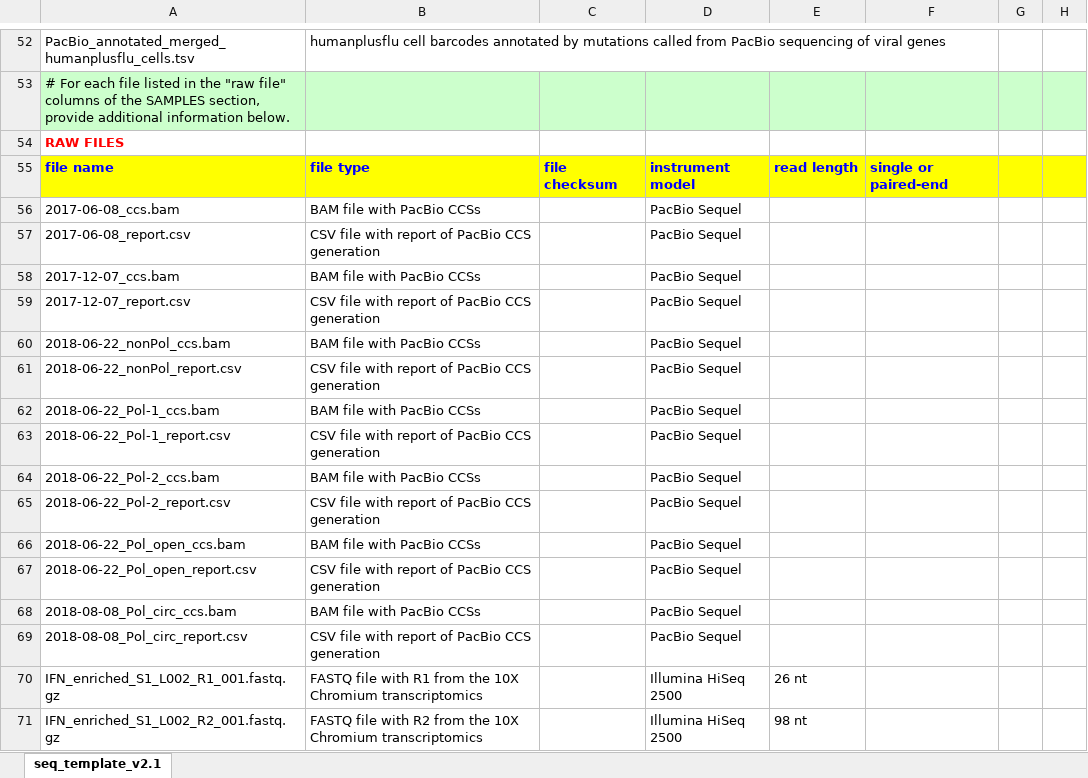
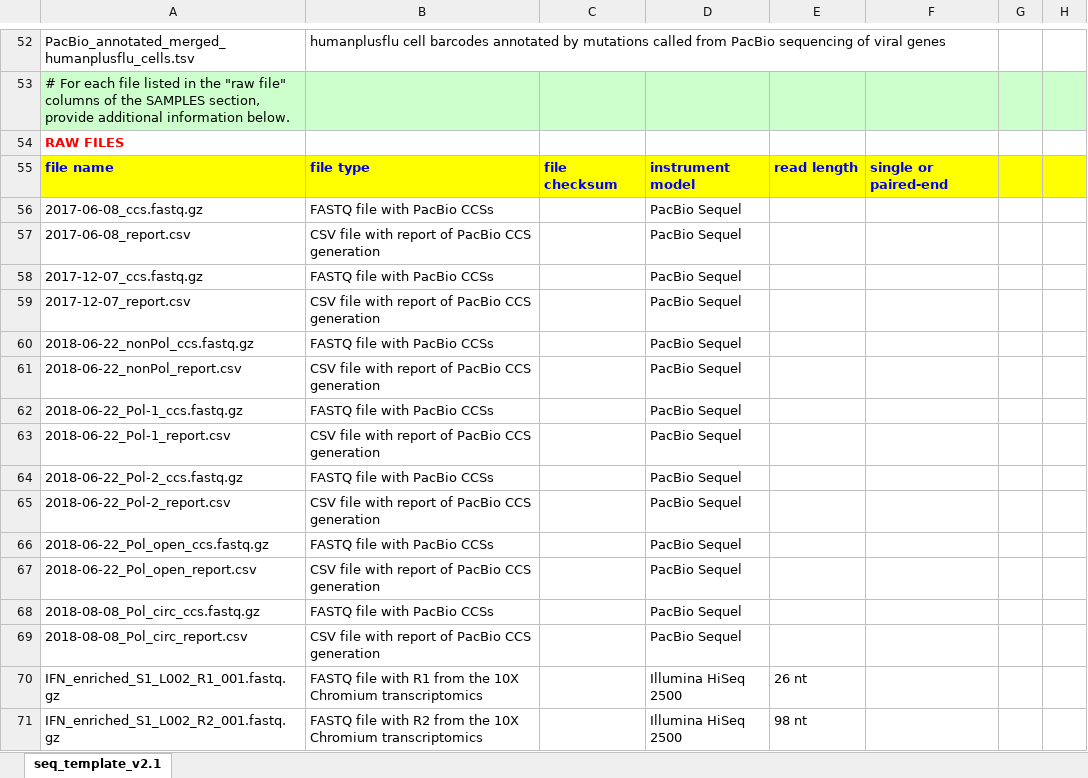
Before and after one commit to jbloomlab/IFNsorted_flu_single_cell, an Excel workbook: GEO_upload/metadata_template.xlsx, sheet seq_template_v2.1, drawn as a sheet; only a part is shown, gaps mark what is left out; values as stored, in another font and other column widths than the file's, no borders; the diff names each change by its address in the sheet, - before the commit and + after, or states it on an @@ line.

Commit message:
re-upload to GEO using FASTQ not BAM for CCS
GEO requested that we upload the PacBio CCSs
in FASTQ files rather than BAM files, so doing
that with this commit.

```diff
--- a/GEO_upload/metadata_template.xlsx (sheet seq_template_v2.1)
+++ b/GEO_upload/metadata_template.xlsx (sheet seq_template_v2.1)
-A56: 2017-06-08_ccs.bam
+A56: 2017-06-08_ccs.fastq.gz
-B56: BAM file with PacBio CCSs
+B56: FASTQ file with PacBio CCSs
-A58: 2017-12-07_ccs.bam
+A58: 2017-12-07_ccs.fastq.gz
-B58: BAM file with PacBio CCSs
+B58: FASTQ file with PacBio CCSs
-A60: 2018-06-22_nonPol_ccs.bam
+A60: 2018-06-22_nonPol_ccs.fastq.gz
-B60: BAM file with PacBio CCSs
+B60: FASTQ file with PacBio CCSs
-A62: 2018-06-22_Pol-1_ccs.bam
+A62: 2018-06-22_Pol-1_ccs.fastq.gz
-B62: BAM file with PacBio CCSs
+B62: FASTQ file with PacBio CCSs
-A64: 2018-06-22_Pol-2_ccs.bam
+A64: 2018-06-22_Pol-2_ccs.fastq.gz
-B64: BAM file with PacBio CCSs
+B64: FASTQ file with PacBio CCSs
-A66: 2018-06-22_Pol_open_ccs.bam
+A66: 2018-06-22_Pol_open_ccs.fastq.gz
-B66: BAM file with PacBio CCSs
+B66: FASTQ file with PacBio CCSs
-A68: 2018-08-08_Pol_circ_ccs.bam
+A68: 2018-08-08_Pol_circ_ccs.fastq.gz
-B68: BAM file with PacBio CCSs
+B68: FASTQ file with PacBio CCSs
```
Also changed, not shown: GEO_upload/metadata.xlsx, 1 other file.
